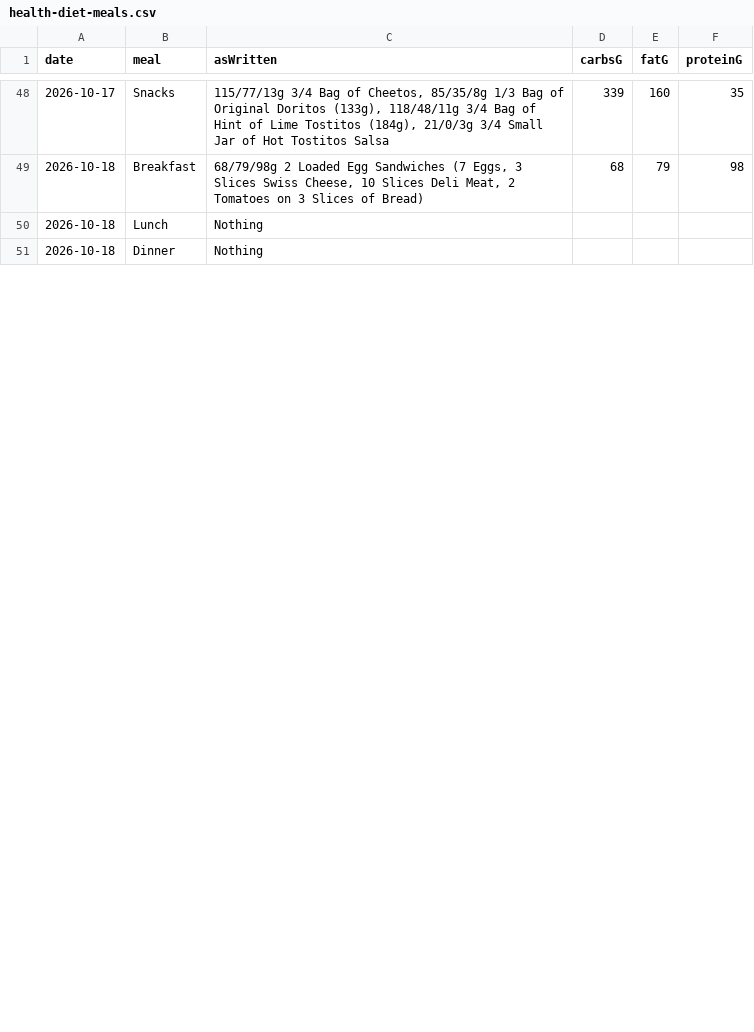
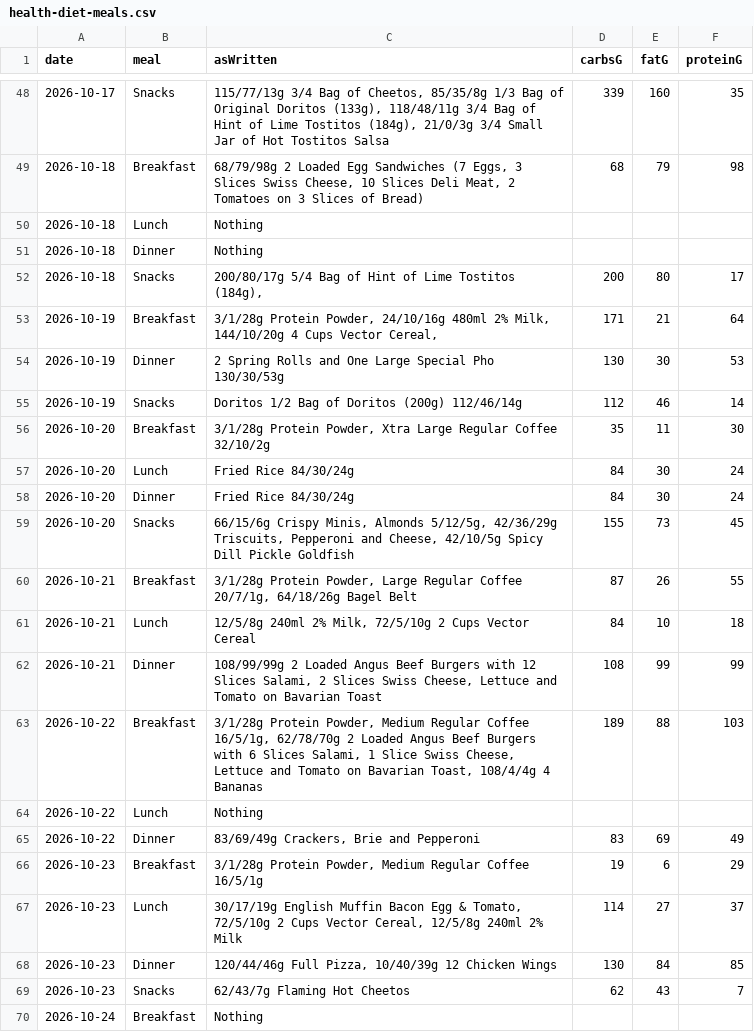
Before and after one commit to l2mcgrat/liammspandasprojects, a CSV file: assets/data/health-diet-meals.csv, drawn as a sheet; only a part is shown, gaps mark what is left out; the diff covers the shown part only.

Commit message:
Publish all 6 synced Google Docs (Swimming through Oct 27, Sleep through Oct 25, Diet 24 days through Oct 28, Weightlifting Oct 27, Tempo Oct 26)

```diff
--- a/assets/data/health-diet-meals.csv
+++ b/assets/data/health-diet-meals.csv
@@ -51 +51,20 @@ date,meal,asWritten,carbsG,fatG,proteinG
 2026-10-18,Dinner,Nothing,,,
+2026-10-18,Snacks,"200/80/17g 5/4 Bag of Hint of Lime Tostitos (184g),",200,80,17
+2026-10-19,Breakfast,"3/1/28g Protein Powder, 24/10/16g 480ml 2% Milk, 144/10/20g 4 Cups Vector Cereal,",171,21,64
+2026-10-19,Dinner,2 Spring Rolls and One Large Special Pho 130/30/53g,130,30,53
+2026-10-19,Snacks,Doritos 1/2 Bag of Doritos (200g) 112/46/14g,112,46,14
+2026-10-20,Breakfast,"3/1/28g Protein Powder, Xtra Large Regular Coffee 32/10/2g",35,11,30
+2026-10-20,Lunch,Fried Rice 84/30/24g,84,30,24
+2026-10-20,Dinner,Fried Rice 84/30/24g,84,30,24
+2026-10-20,Snacks,"66/15/6g Crispy Minis, Almonds 5/12/5g, 42/36/29g Triscuits, Pepperoni and Cheese, 42/10/5g Spicy Dill Pickle Goldfish",155,73,45
+2026-10-21,Breakfast,"3/1/28g Protein Powder, Large Regular Coffee 20/7/1g, 64/18/26g Bagel Belt",87,26,55
+2026-10-21,Lunch,"12/5/8g 240ml 2% Milk, 72/5/10g 2 Cups Vector Cereal",84,10,18
+2026-10-21,Dinner,"108/99/99g 2 Loaded Angus Beef Burgers with 12 Slices Salami, 2 Slices Swiss Cheese, Lettuce and Tomato on Bavarian Toast",108,99,99
+2026-10-22,Breakfast,"3/1/28g Protein Powder, Medium Regular Coffee 16/5/1g, 62/78/70g 2 Loaded Angus Beef Burgers with 6 Slices Salami, 1 Slice Swiss Cheese, Lettuce and Tomato on Bavarian Toast, 108/4/4g 4 Bananas",189,88,103
+2026-10-22,Lunch,Nothing,,,
+2026-10-22,Dinner,"83/69/49g Crackers, Brie and Pepperoni",83,69,49
+2026-10-23,Breakfast,"3/1/28g Protein Powder, Medium Regular Coffee 16/5/1g",19,6,29
+2026-10-23,Lunch,"30/17/19g English Muffin Bacon Egg & Tomato, 72/5/10g 2 Cups Vector Cereal, 12/5/8g 240ml 2% Milk",114,27,37
+2026-10-23,Dinner,"120/44/46g Full Pizza, 10/40/39g 12 Chicken Wings",130,84,85
+2026-10-23,Snacks,62/43/7g Flaming Hot Cheetos,62,43,7
+2026-10-24,Breakfast,Nothing,,,
```
Also changed, not shown: 14 added rows and 1 edited cell elsewhere in this file, assets/data/athletics-swimming-sessions.csv, assets/data/health-diet-days.csv, 11 other files.
